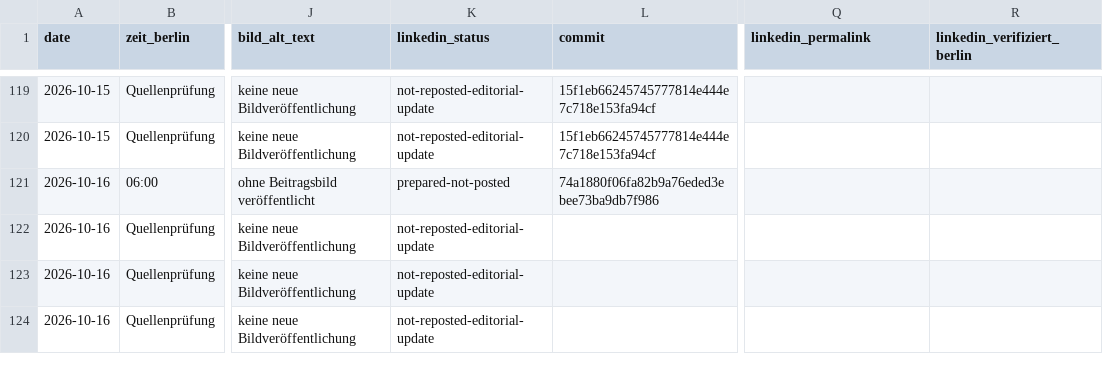
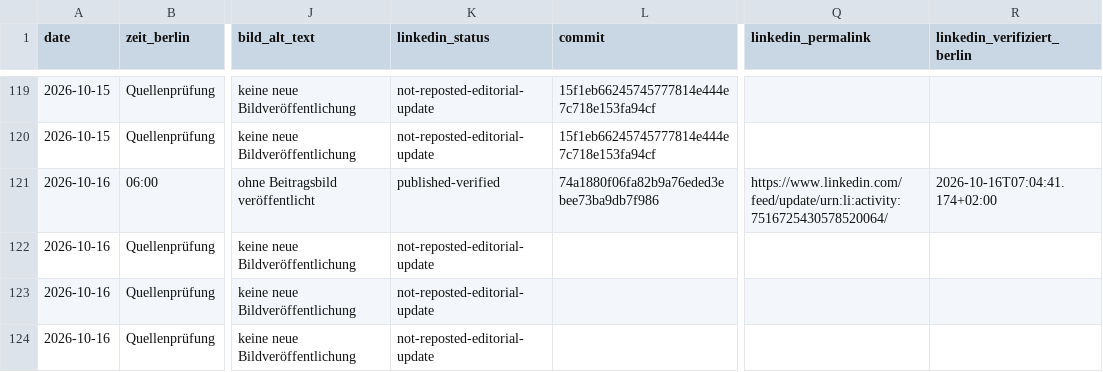
Before and after one commit to Chris-GD13/sv-netzwerk, a CSV file: sv-netzwerk/docs/fachbeitrag-veroeffentlichungsprotokoll.csv, drawn as a sheet; only a part is shown, gaps mark what is left out; the diff names each change by its address in the sheet, - before the commit and + after, or states it on an @@ line.

Commit message:
docs: LinkedIn Sachwertverfahren live verifiziert 2026-10-16 [skip ci]

```diff
--- a/sv-netzwerk/docs/fachbeitrag-veroeffentlichungsprotokoll.csv
+++ b/sv-netzwerk/docs/fachbeitrag-veroeffentlichungsprotokoll.csv
-K121 (linkedin_status): prepared-not-posted
+K121 (linkedin_status): published-verified
-Q121 (linkedin_permalink): (empty)
+Q121 (linkedin_permalink): https://www.linkedin.com/feed/update/urn:li:activity:7516725430578520064/
-R121 (linkedin_verifiziert_berlin): (empty)
+R121 (linkedin_verifiziert_berlin): 2026-10-16T07:04:41.174+02:00
```
Also changed, not shown: 10 other files.
